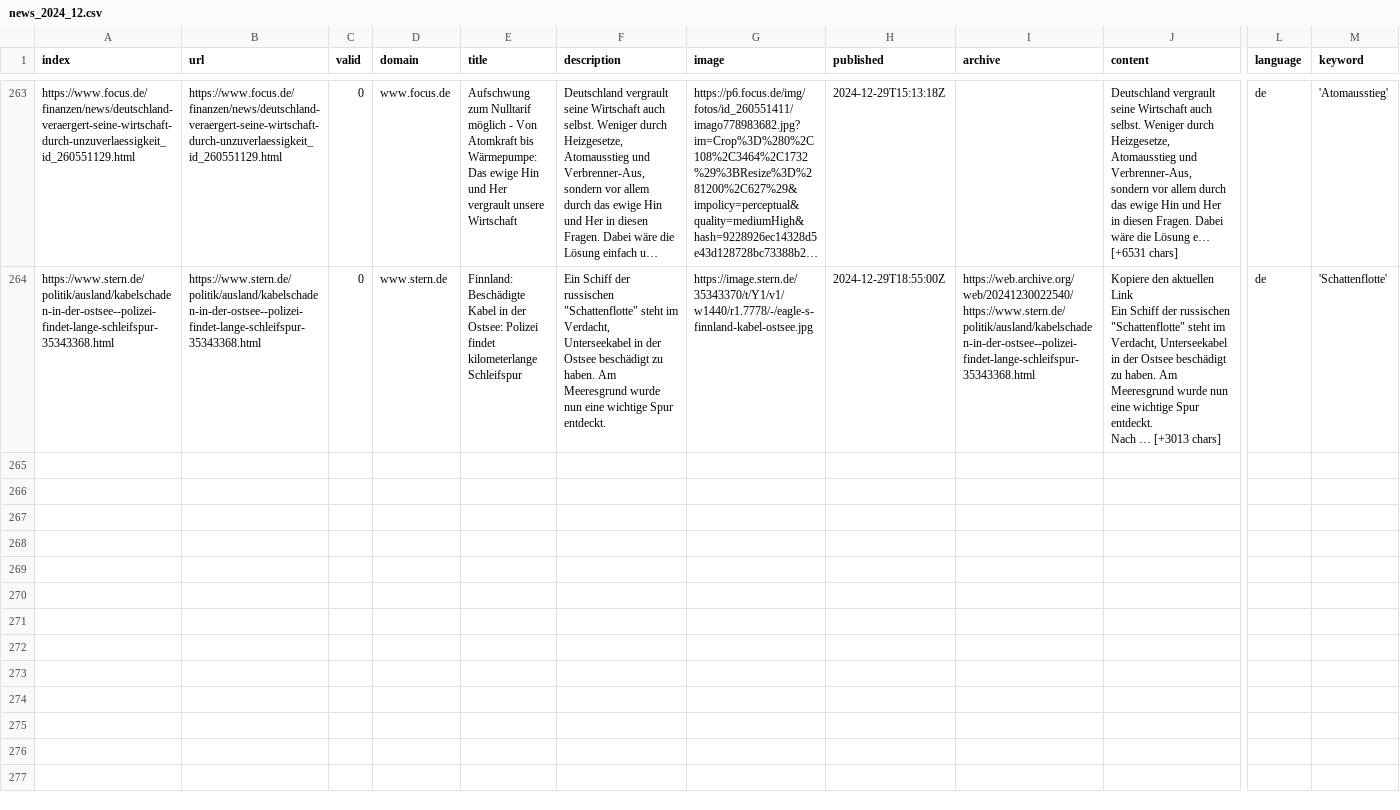
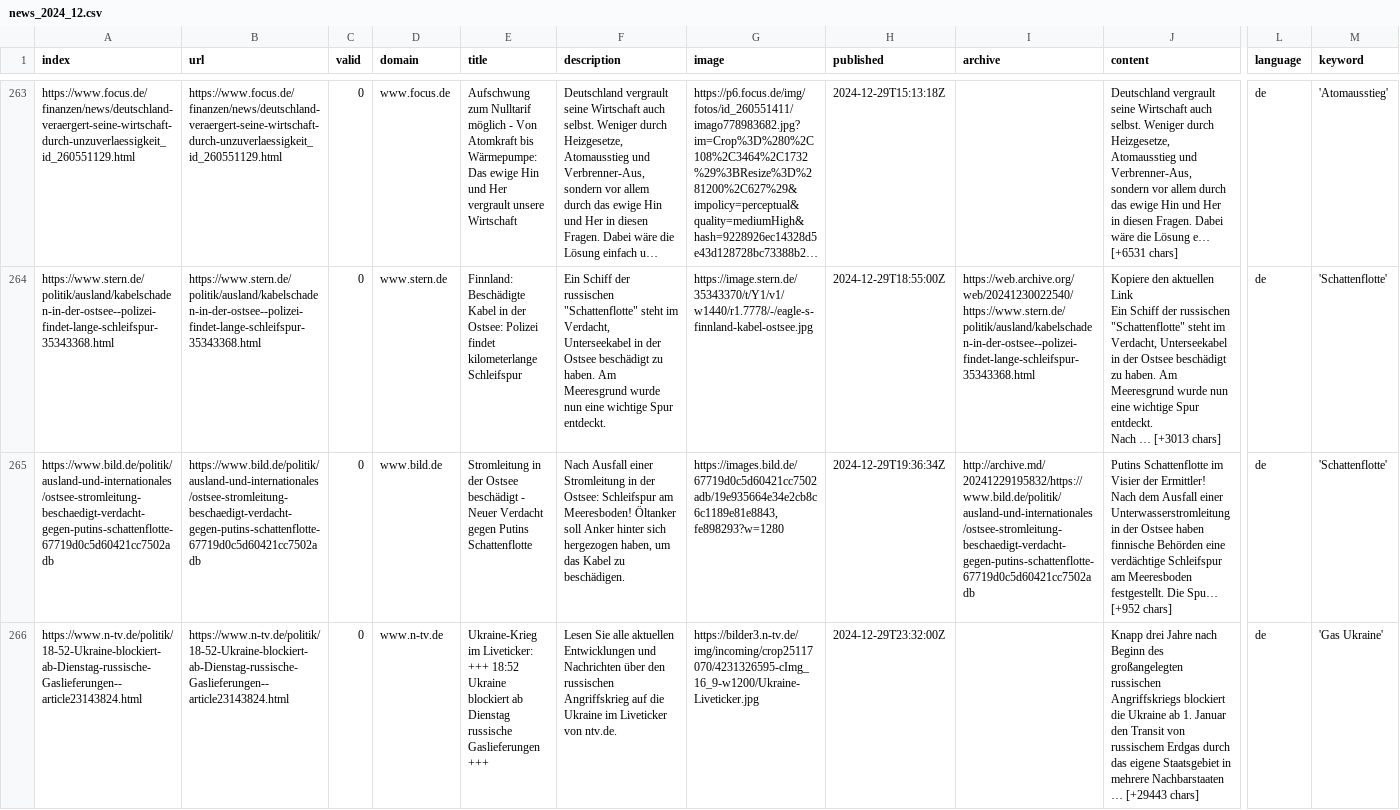
Before and after one commit to newsWhisperer/winterWeapon, a CSV file: csv/news_2024_12.csv, drawn as a sheet; only a part is shown, gaps mark what is left out; long unchanged cells end in …; rows hold the shown columns only; ↵ is a line break in a cell; the diff names each change by its address in the sheet, - before the commit and + after, or states it on an @@ line.

```diff
--- a/csv/news_2024_12.csv
+++ b/csv/news_2024_12.csv
+row 265: https://www.bild.de/politik/ausland-und-internationales/ostsee-stromleitung-beschaedigt-verdacht-gegen-putins-schattenflotte-67719d0c5d60421cc7502adb | https://www.bild.de/politik/ausland-und-internationales/ostsee-stromleitung-beschaedigt-verdacht-gegen-putins-schattenflotte-67719d0c5d60421cc7502adb | 0 | www.bild.de | Stromleitung in der Ostsee beschädigt - Neuer Verdacht gegen Putins Schattenflotte | Nach Ausfall einer Stromleitung in der Ostsee: Schleifspur am Meeresboden! Öltanker soll Anker hinter sich hergezogen haben, um das Kabel zu beschädigen. | https://images.bild.de/67719d0c5d60421cc7502adb/19e935664e34e2cb8c6c1189e81e8843,fe898293?w=1280 | 2024-12-29T19:36:34Z | http://archive.md/20241229195832/https://www.bild.de/politik/ausland-und-internationales/ostsee-stromleitung-beschaedigt-verdacht-gegen-putins-schattenflotte-67719d0c5d60421cc7502adb | Putins Schattenflotte im Visier der Ermittler! ↵ Nach dem Ausfall einer Unterwasserstromleitung in der Ostsee haben finnische Behörden eine verdächtige Schleifspur am Meeresboden festgestellt. Die Spu… [+952 chars] | de | 'Schattenflotte'
+row 266: https://www.n-tv.de/politik/18-52-Ukraine-blockiert-ab-Dienstag-russische-Gaslieferungen--article23143824.html | https://www.n-tv.de/politik/18-52-Ukraine-blockiert-ab-Dienstag-russische-Gaslieferungen--article23143824.html | 0 | www.n-tv.de | Ukraine-Krieg im Liveticker: +++ 18:52 Ukraine blockiert ab Dienstag russische Gaslieferungen +++ | Lesen Sie alle aktuellen Entwicklungen und Nachrichten über den russischen Angriffskrieg auf die Ukraine im Liveticker von ntv.de. | https://bilder3.n-tv.de/img/incoming/crop25117070/4231326595-cImg_16_9-w1200/Ukraine-Liveticker.jpg | 2024-12-29T23:32:00Z |  | Knapp drei Jahre nach Beginn des großangelegten russischen Angriffskriegs blockiert die Ukraine ab 1. Januar den Transit von russischem Erdgas durch das eigene Staatsgebiet in mehrere Nachbarstaaten … [+29443 chars] | de | 'Gas Ukraine'
```
Also changed, not shown: keywords.csv.
